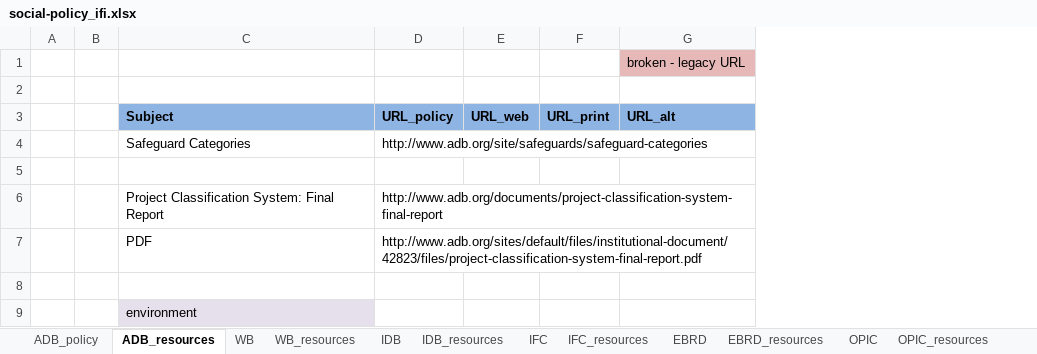
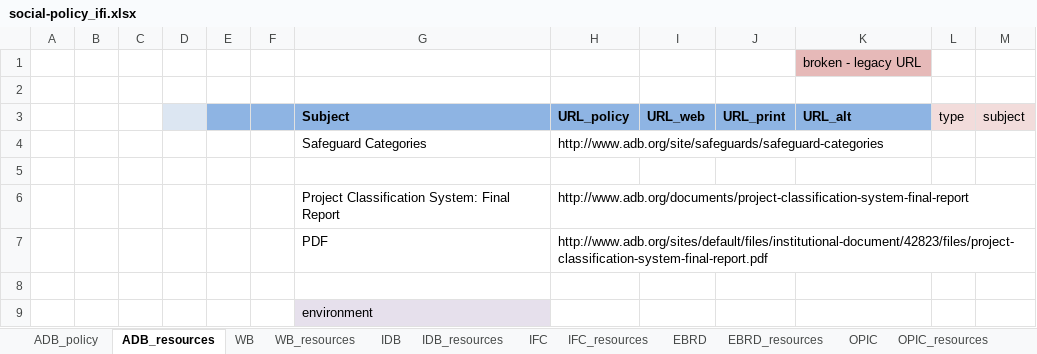
Before and after one commit to aaronkyle/social-development, an Excel workbook: context/social-policy_ifi.xlsx, sheet ADB_resources, drawn as a sheet; only a part is shown; values as stored, in another font and other column widths than the file's, no borders; addresses are those after the commit; the diff covers the shown part only; the diff names each change by its address in the sheet, - before the commit and + after, or states it on an @@ line.

Commit message:
mid-progress: correcting formatting for resources in WB section

```diff
--- a/context/social-policy_ifi.xlsx (sheet ADB_resources)
+++ b/context/social-policy_ifi.xlsx (sheet ADB_resources)
+column A, empty
+column B, empty
+column C, empty
+column D, empty
+column L (type), empty
+column M (subject), empty
-E3:F3 fill: none
+E3:F3 fill: #8EB4E3
```
Also changed, not shown: 3 added rows and cell formats elsewhere in this sheet, sheet WB, sheet ADB_policy.
